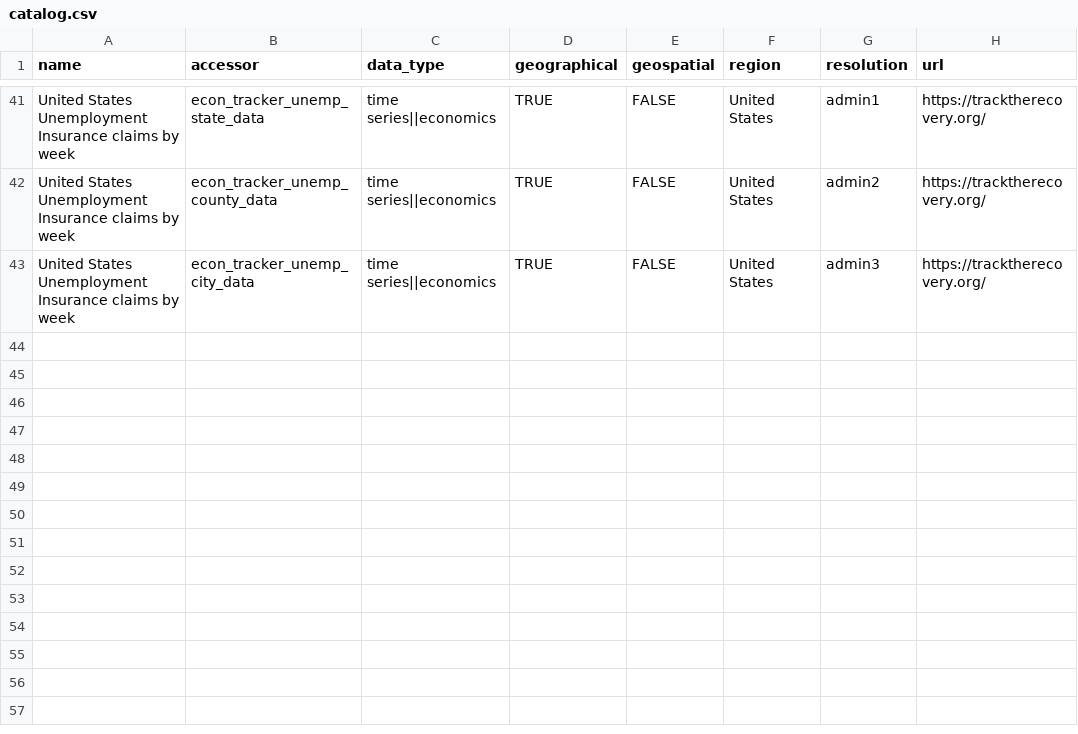
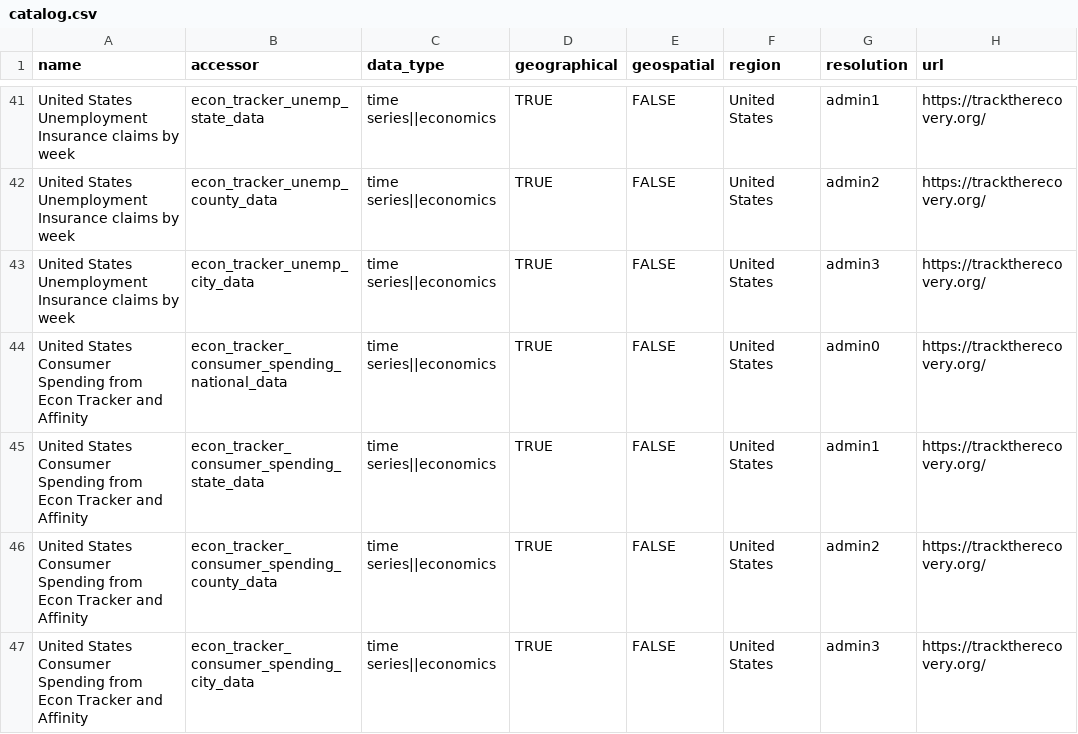
Before and after one commit to seandavi/sars2pack, a CSV file: inst/data_catalog/catalog.csv, drawn as a sheet; only a part is shown, gaps mark what is left out; the diff names each change by its address in the sheet, - before the commit and + after, or states it on an @@ line.

Commit message:
New dataset
* add econ tracker consumer spending
  from Affinity

```diff
--- a/inst/data_catalog/catalog.csv
+++ b/inst/data_catalog/catalog.csv
+row 44: United States Consumer Spending from Econ Tracker and Affinity | econ_tracker_consumer_spending_national_data | time series||economics | TRUE | FALSE | United States | admin0 | https://tracktherecovery.org/
+row 45: United States Consumer Spending from Econ Tracker and Affinity | econ_tracker_consumer_spending_state_data | time series||economics | TRUE | FALSE | United States | admin1 | https://tracktherecovery.org/
+row 46: United States Consumer Spending from Econ Tracker and Affinity | econ_tracker_consumer_spending_county_data | time series||economics | TRUE | FALSE | United States | admin2 | https://tracktherecovery.org/
+row 47: United States Consumer Spending from Econ Tracker and Affinity | econ_tracker_consumer_spending_city_data | time series||economics | TRUE | FALSE | United States | admin3 | https://tracktherecovery.org/
```
Also changed, not shown: 40 other files.
